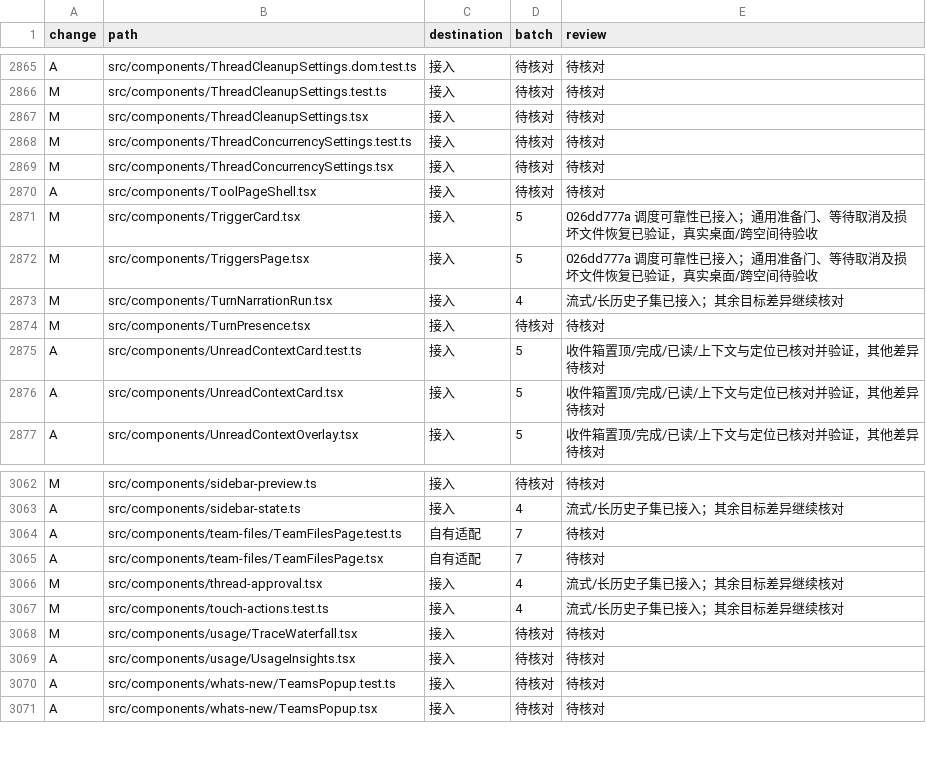
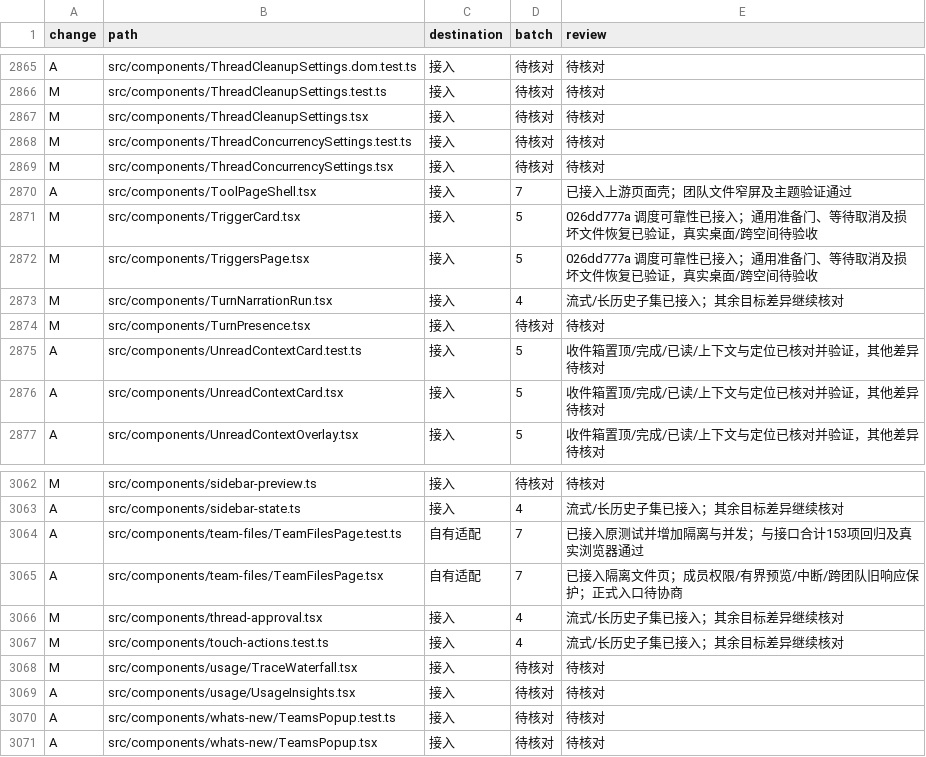
Before and after one commit to Zluo003/donebot, a TSV file: docs/upgrades/0.1.173/paths.tsv, drawn as a sheet; only a part is shown, gaps mark what is left out.

```diff
--- a/docs/upgrades/0.1.173/paths.tsv
+++ b/docs/upgrades/0.1.173/paths.tsv
@@ -2869,3 +2869,3 @@ M	src/components/ThreadConcurrencySettings.test.ts	接入	待核对	待核对
 M	src/components/ThreadConcurrencySettings.tsx	接入	待核对	待核对
-A	src/components/ToolPageShell.tsx	接入	待核对	待核对
+A	src/components/ToolPageShell.tsx	接入	7	已接入上游页面壳；团队文件窄屏及主题验证通过
 M	src/components/TriggerCard.tsx	接入	5	026dd777a 调度可靠性已接入；通用准备门、等待取消及损坏文件恢复已验证，真实桌面/跨空间待验收
@@ -3063,4 +3063,4 @@ M	src/components/sidebar-preview.ts	接入	待核对	待核对
 A	src/components/sidebar-state.ts	接入	4	流式/长历史子集已接入；其余目标差异继续核对
-A	src/components/team-files/TeamFilesPage.test.ts	自有适配	7	待核对
-A	src/components/team-files/TeamFilesPage.tsx	自有适配	7	待核对
+A	src/components/team-files/TeamFilesPage.test.ts	自有适配	7	已接入原测试并增加隔离与并发；与接口合计153项回归及真实浏览器通过
+A	src/components/team-files/TeamFilesPage.tsx	自有适配	7	已接入隔离文件页；成员权限/有界预览/中断/跨团队旧响应保护；正式入口待协商
 M	src/components/thread-approval.tsx	接入	4	流式/长历史子集已接入；其余目标差异继续核对
```
Also changed, not shown: 28 other files.
